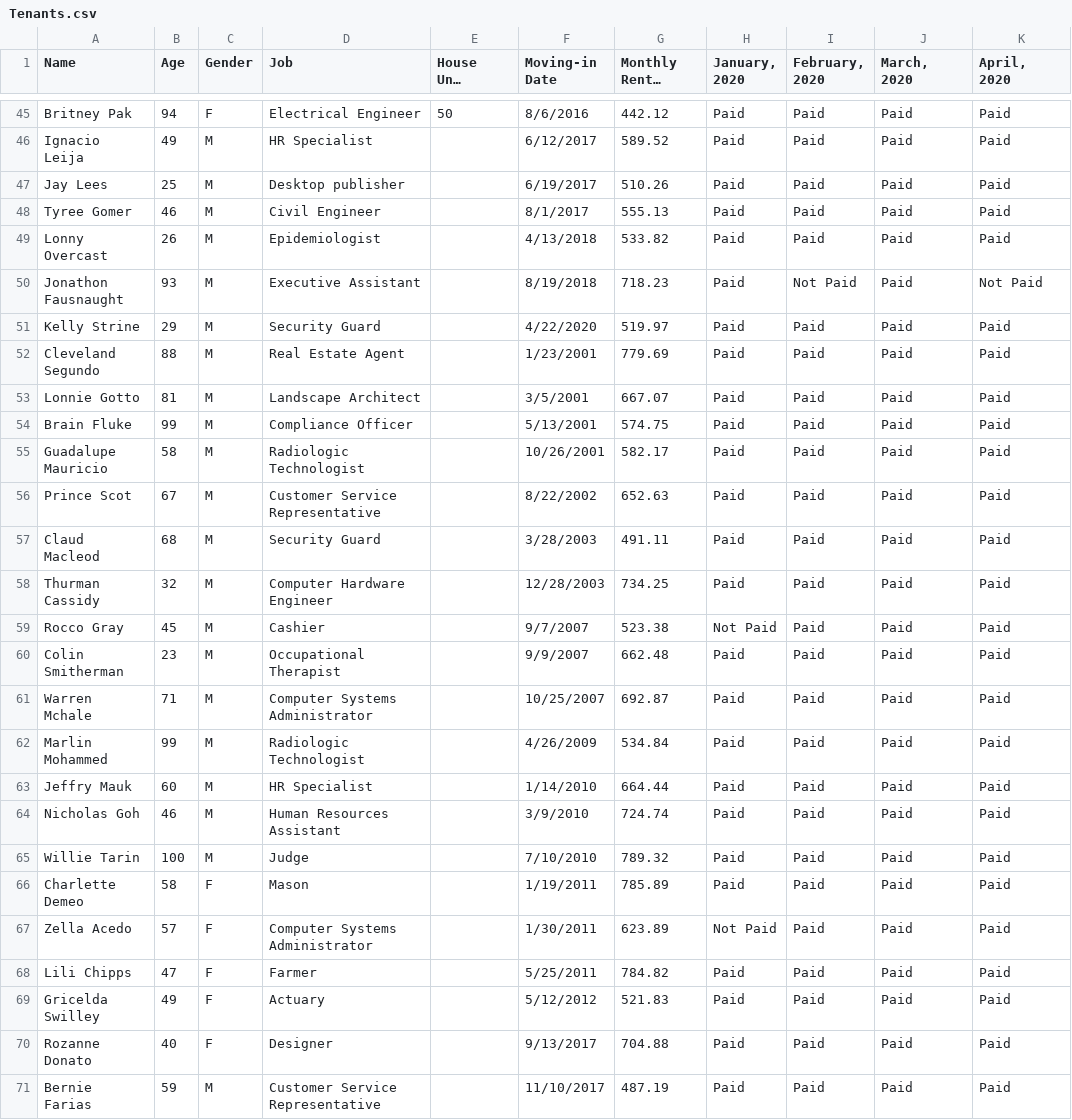
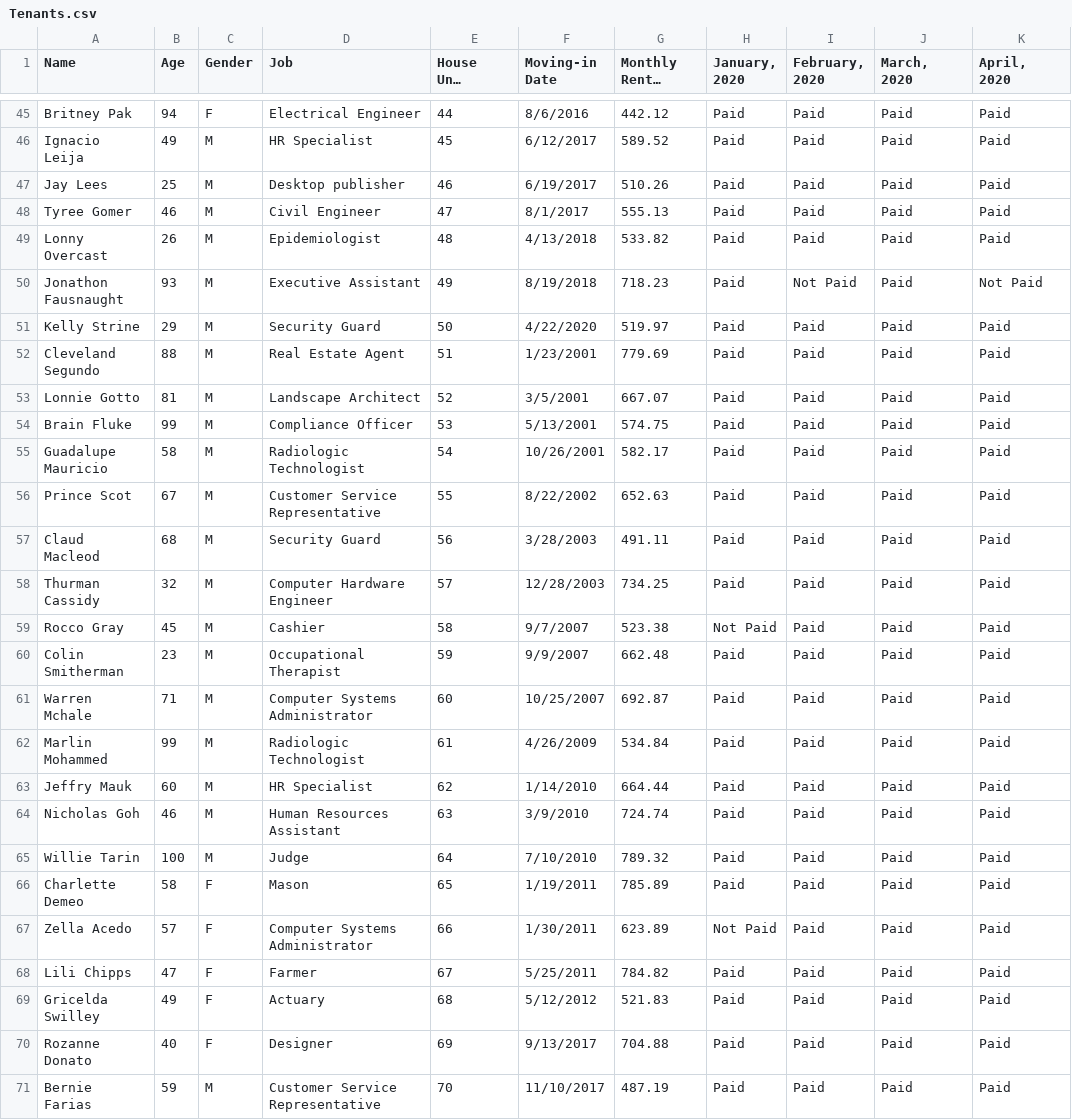
Before and after one commit to vandor5676/COMP3140_GroupProject, a CSV file: Tenants.csv, drawn as a sheet; only a part is shown, gaps mark what is left out; long unchanged cells end in …; the diff covers the shown part only; the diff names each change by its address in the sheet, - before the commit and + after, or states it on an @@ line.

```diff
--- a/Tenants.csv
+++ b/Tenants.csv
-E45 (House Unit Number): 50
+E45 (House Unit Number): 44
-E46 (House Unit Number): (empty)
+E46 (House Unit Number): 45
-E47 (House Unit Number): (empty)
+E47 (House Unit Number): 46
-E48 (House Unit Number): (empty)
+E48 (House Unit Number): 47
-E49 (House Unit Number): (empty)
+E49 (House Unit Number): 48
-E50 (House Unit Number): (empty)
+E50 (House Unit Number): 49
-E51 (House Unit Number): (empty)
+E51 (House Unit Number): 50
-E52 (House Unit Number): (empty)
+E52 (House Unit Number): 51
-E53 (House Unit Number): (empty)
+E53 (House Unit Number): 52
-E54 (House Unit Number): (empty)
+E54 (House Unit Number): 53
-E55 (House Unit Number): (empty)
+E55 (House Unit Number): 54
-E56 (House Unit Number): (empty)
+E56 (House Unit Number): 55
-E57 (House Unit Number): (empty)
+E57 (House Unit Number): 56
-E58 (House Unit Number): (empty)
+E58 (House Unit Number): 57
-E59 (House Unit Number): (empty)
+E59 (House Unit Number): 58
-E60 (House Unit Number): (empty)
+E60 (House Unit Number): 59
-E61 (House Unit Number): (empty)
+E61 (House Unit Number): 60
-E62 (House Unit Number): (empty)
+E62 (House Unit Number): 61
-E63 (House Unit Number): (empty)
+E63 (House Unit Number): 62
-E64 (House Unit Number): (empty)
+E64 (House Unit Number): 63
-E65 (House Unit Number): (empty)
+E65 (House Unit Number): 64
-E66 (House Unit Number): (empty)
+E66 (House Unit Number): 65
-E67 (House Unit Number): (empty)
+E67 (House Unit Number): 66
-E68 (House Unit Number): (empty)
+E68 (House Unit Number): 67
-E69 (House Unit Number): (empty)
+E69 (House Unit Number): 68
-E70 (House Unit Number): (empty)
+E70 (House Unit Number): 69
-E71 (House Unit Number): (empty)
+E71 (House Unit Number): 70
```
Also changed, not shown: 57 edited cells elsewhere in this file, Tenants2.csv, 6 other files.
